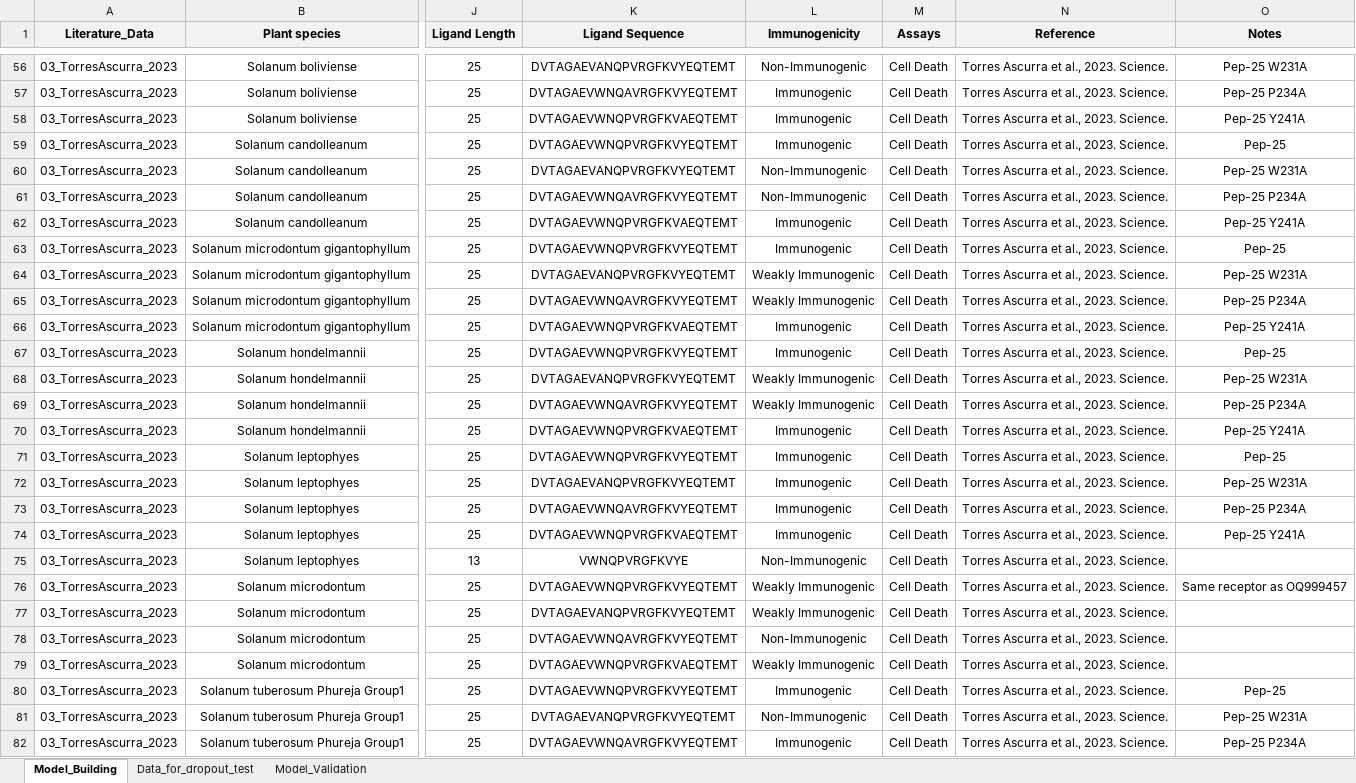
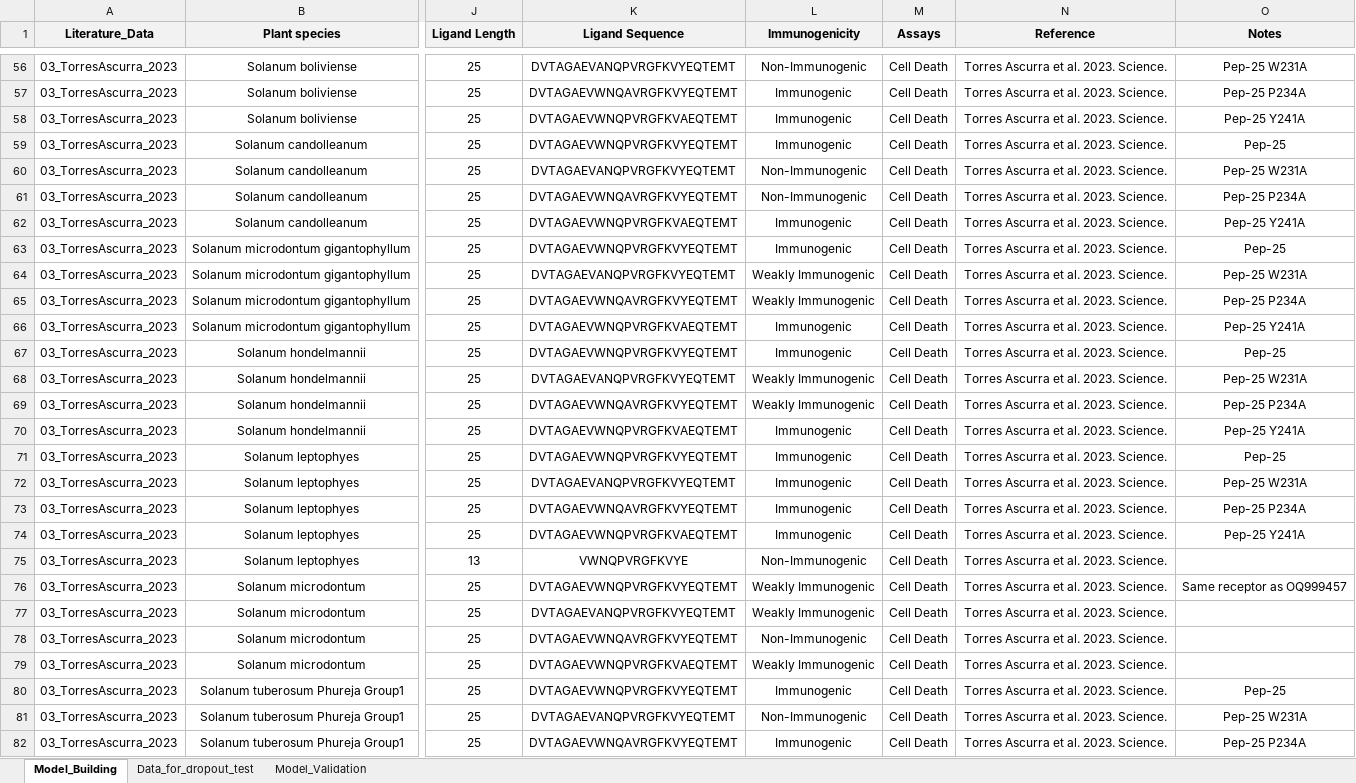
Before and after one commit to DanielleMStevens/mamp-prediction-ml, an Excel workbook: 02_in_data/All_LRR_PRR_ligand_data.xlsx, sheet Model_Building, drawn as a sheet; only a part is shown, gaps mark what is left out; values as stored, in another font and other column widths than the file's, no borders; the diff covers the shown part only; the diff names each change by its address in the sheet, - before the commit and + after, or states it on an @@ line.

```diff
--- a/02_in_data/All_LRR_PRR_ligand_data.xlsx (sheet Model_Building)
+++ b/02_in_data/All_LRR_PRR_ligand_data.xlsx (sheet Model_Building)
-N56:N82 (Reference): Torres Ascurra et al., 2023. Science.
+N56:N82 (Reference): Torres Ascurra et al. 2023. Science.
```
Also changed, not shown: 13 added rows and 1045 edited cells elsewhere in this sheet, sheet Data_for_dropout_test, 5 other files.
